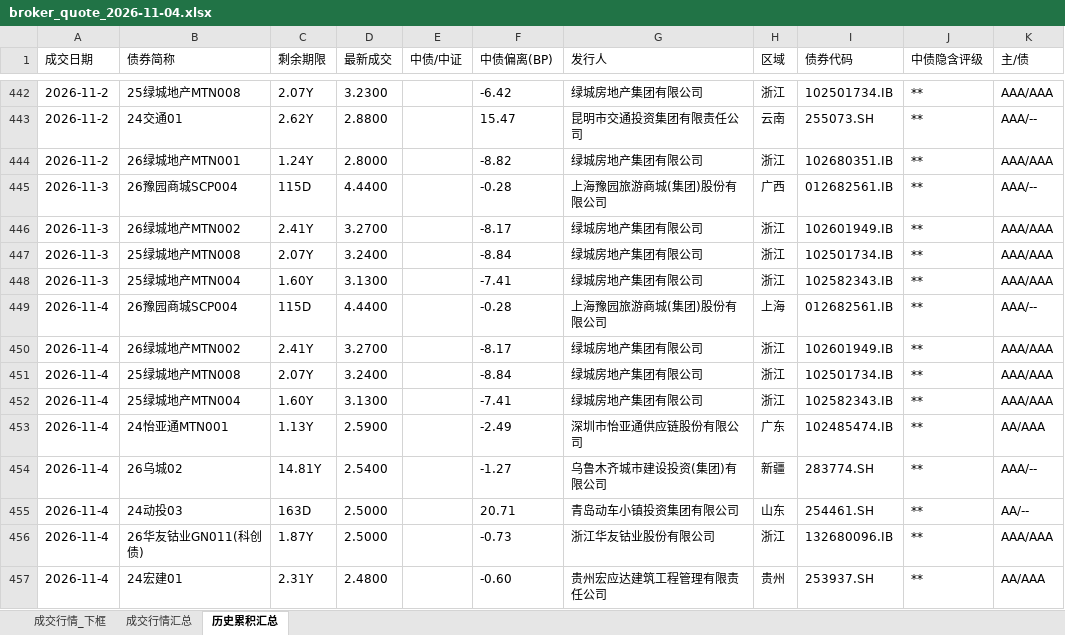
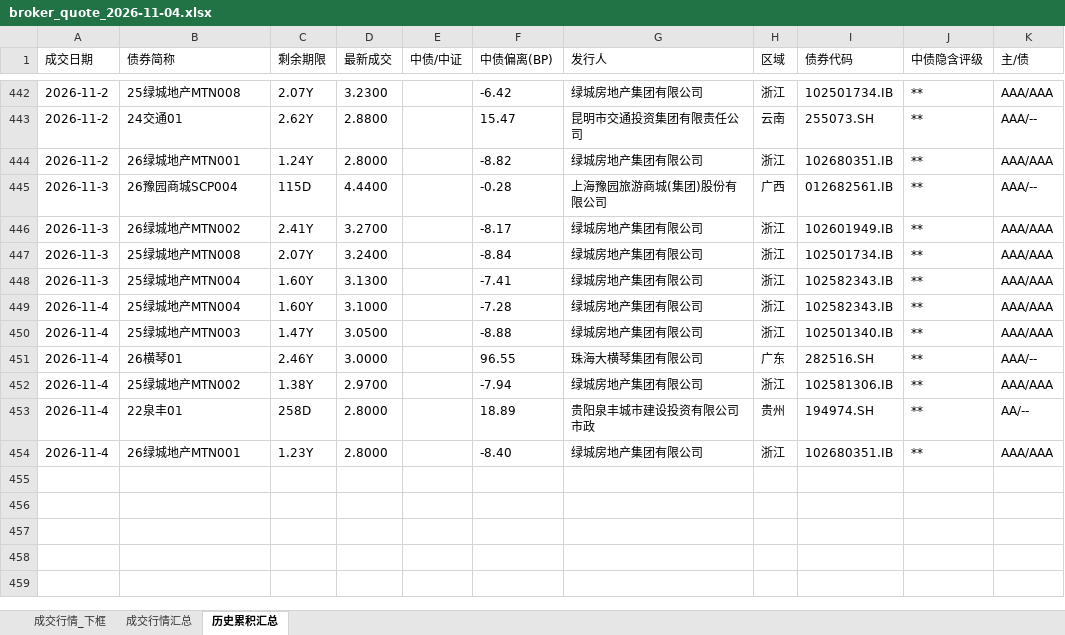
Before and after one commit to geomouse/innodealing-bond-export, an Excel workbook: data/broker/broker_quote_2026-11-04.xlsx, sheet 历史累积汇总, drawn as a sheet; only a part is shown, gaps mark what is left out; values as stored, in another font and other column widths than the file's, no borders; removed rows and columns are numbered as before the commit, all else as after; the diff covers the shown part only; the diff names each change by its address in the sheet, - before the commit and + after, or states it on an @@ line.

```diff
--- a/data/broker/broker_quote_2026-11-04.xlsx (sheet 历史累积汇总)
+++ b/data/broker/broker_quote_2026-11-04.xlsx (sheet 历史累积汇总)
-row 449: 2026-11-4 | 26豫园商城SCP004 | 115D | 4.4400 |  | -0.28 | 上海豫园旅游商城(集团)股份有限公司 | 上海 | 012682561.IB | ** | AAA/--
-B449 (债券简称): 26绿城地产MTN002
+B449 (债券简称): 25绿城地产MTN004
-C449 (剩余期限): 2.41Y
+C449 (剩余期限): 1.60Y
-D449 (最新成交): 3.2700
+D449 (最新成交): 3.1000
-F449 (中债偏离(BP)): -8.17
+F449 (中债偏离(BP)): -7.28
-I449 (债券代码): 102601949.IB
+I449 (债券代码): 102582343.IB
-B450 (债券简称): 25绿城地产MTN008
+B450 (债券简称): 25绿城地产MTN003
-C450 (剩余期限): 2.07Y
+C450 (剩余期限): 1.47Y
-D450 (最新成交): 3.2400
+D450 (最新成交): 3.0500
-F450 (中债偏离(BP)): -8.84
+F450 (中债偏离(BP)): -8.88
-I450 (债券代码): 102501734.IB
+I450 (债券代码): 102501340.IB
+row 451: 2026-11-4 | 26横琴01 | 2.46Y | 3.0000 |  | 96.55 | 珠海大横琴集团有限公司 | 广东 | 282516.SH | ** | AAA/--
-B452 (债券简称): 25绿城地产MTN004
+B452 (债券简称): 25绿城地产MTN002
-C452 (剩余期限): 1.60Y
+C452 (剩余期限): 1.38Y
-D452 (最新成交): 3.1300
+D452 (最新成交): 2.9700
-F452 (中债偏离(BP)): -7.41
+F452 (中债偏离(BP)): -7.94
-I452 (债券代码): 102582343.IB
+I452 (债券代码): 102581306.IB
-row 453: 2026-11-4 | 24怡亚通MTN001 | 1.13Y | 2.5900 |  | -2.49 | 深圳市怡亚通供应链股份有限公司 | 广东 | 102485474.IB | ** | AA/AAA
-row 454: 2026-11-4 | 26乌城02 | 14.81Y | 2.5400 |  | -1.27 | 乌鲁木齐城市建设投资(集团)有限公司 | 新疆 | 283774.SH | ** | AAA/--
-B453 (债券简称): 24动投03
+B453 (债券简称): 22泉丰01
-C453 (剩余期限): 163D
+C453 (剩余期限): 258D
-D453:D454 (最新成交): 2.5000
+D453:D454 (最新成交): 2.8000
-F453 (中债偏离(BP)): 20.71
+F453 (中债偏离(BP)): 18.89
-G453 (发行人): 青岛动车小镇投资集团有限公司
+G453 (发行人): 贵阳泉丰城市建设投资有限公司市政
-H453 (区域): 山东
+H453 (区域): 贵州
-I453 (债券代码): 254461.SH
+I453 (债券代码): 194974.SH
-B454 (债券简称): 26华友钴业GN011(科创债)
+B454 (债券简称): 26绿城地产MTN001
-C454 (剩余期限): 1.87Y
+C454 (剩余期限): 1.23Y
-F454 (中债偏离(BP)): -0.73
+F454 (中债偏离(BP)): -8.40
-G454 (发行人): 浙江华友钴业股份有限公司
+G454 (发行人): 绿城房地产集团有限公司
-I454 (债券代码): 132680096.IB
+I454 (债券代码): 102680351.IB
-row 457: 2026-11-4 | 24宏建01 | 2.31Y | 2.4800 |  | -0.60 | 贵州宏应达建筑工程管理有限责任公司 | 贵州 | 253937.SH | ** | AA/AAA
```
Also changed, not shown: 2 removed rows elsewhere in this sheet, sheet 成交行情_下框, sheet 成交行情汇总, 3 other files.
